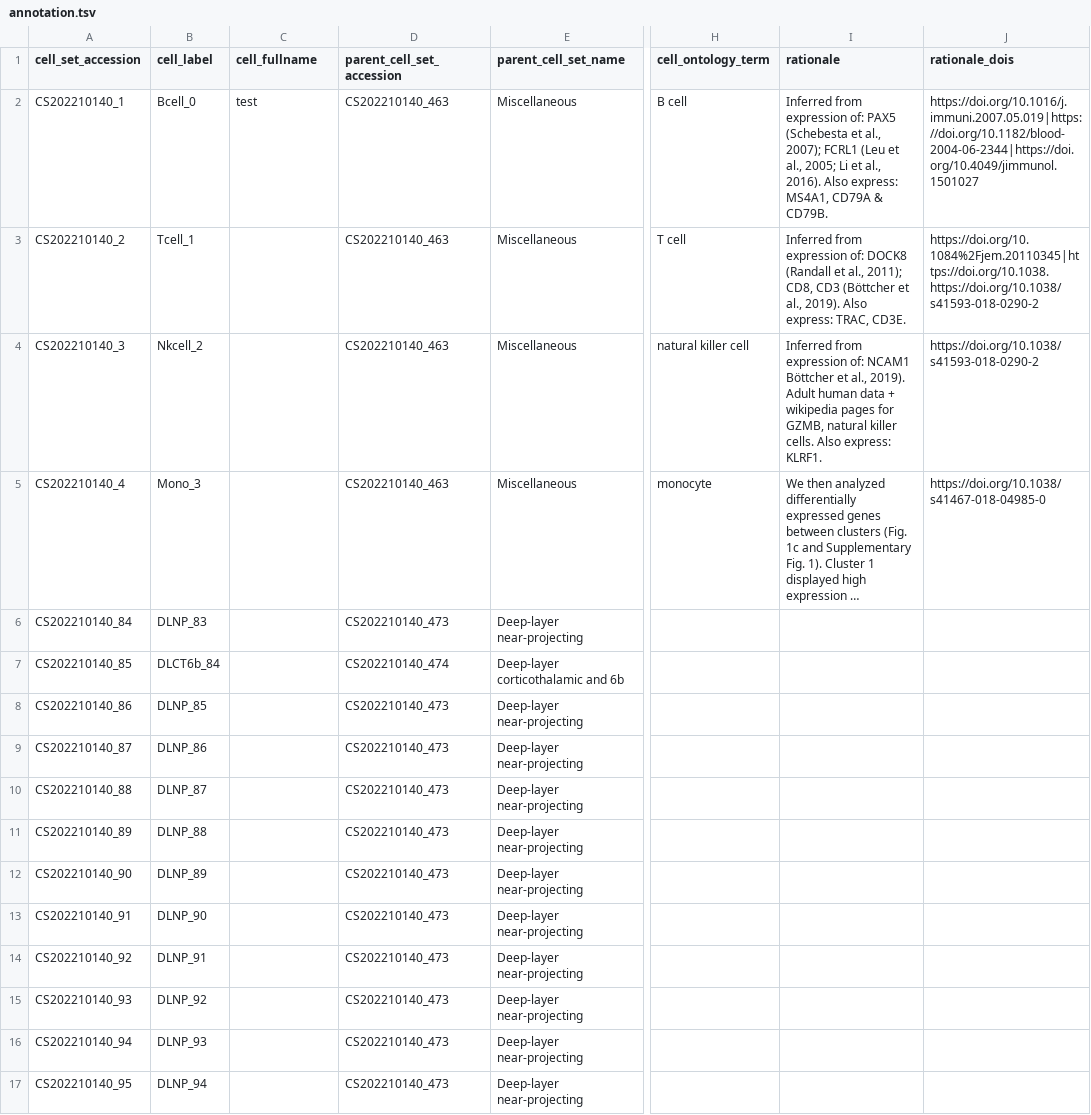
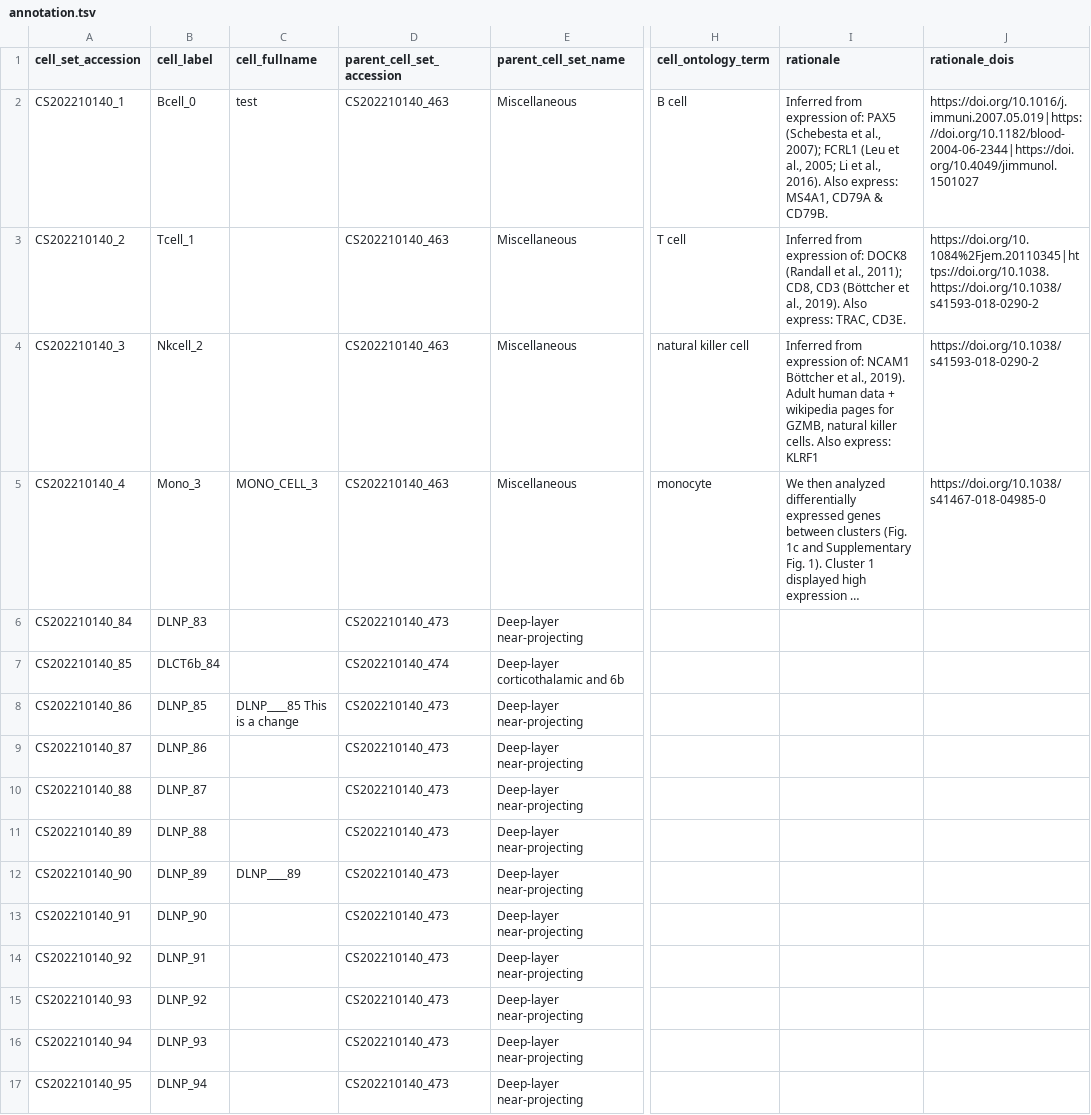
Before and after one commit to bicantester/human-brain-cell-atlas_v1_neurons, a TSV file: curation_tables/annotation.tsv, drawn as a sheet; only a part is shown, gaps mark what is left out; long unchanged cells end in …; the diff names each change by its address in the sheet, - before the commit and + after, or states it on an @@ line.

Commit message:
'DLNP____85 This is a change'

```diff
--- a/curation_tables/annotation.tsv
+++ b/curation_tables/annotation.tsv
-I4 (rationale): …Also express: KLRF1.
+I4 (rationale): …Also express: KLRF1
-C5 (cell_fullname): (empty)
+C5 (cell_fullname): MONO_CELL_3
-C8 (cell_fullname): (empty)
+C8 (cell_fullname): DLNP____85 This is a change
-C12 (cell_fullname): (empty)
+C12 (cell_fullname): DLNP____89
```
